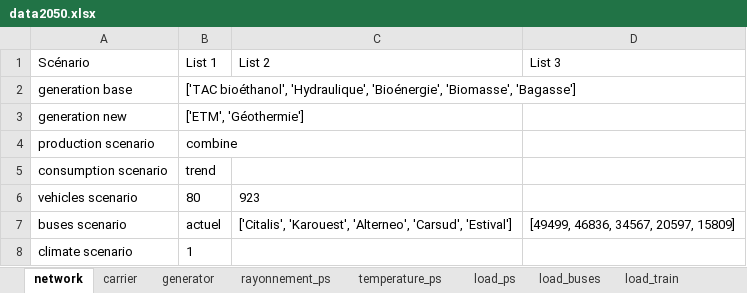
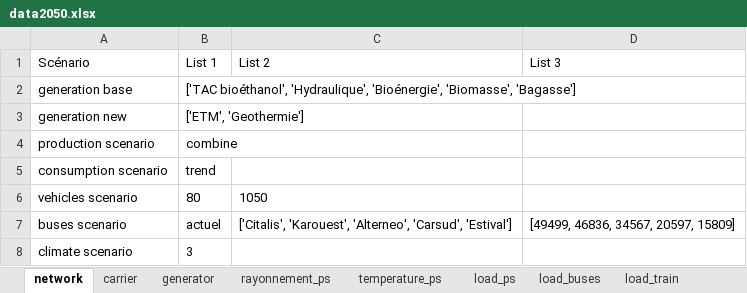
Before and after one commit to Projet-HyLES/PyPSA_Reunion, an Excel workbook: Data/data2050.xlsx, sheet network, drawn as a sheet; values as stored, in another font and other column widths than the file's, no borders; the diff names each change by its address in the sheet, - before the commit and + after, or states it on an @@ line.

```diff
--- a/Data/data2050.xlsx (sheet network)
+++ b/Data/data2050.xlsx (sheet network)
-B3 (List 1): ['ETM', 'Géothermie']
+B3 (List 1): ['ETM', 'Geothermie']
-C6 (List 2): 923
+C6 (List 2): 1050
-B8 (List 1): 1
+B8 (List 1): 3
```
Also changed, not shown: sheet generator, formulas that keep their value, Data/data2030.xlsx.
